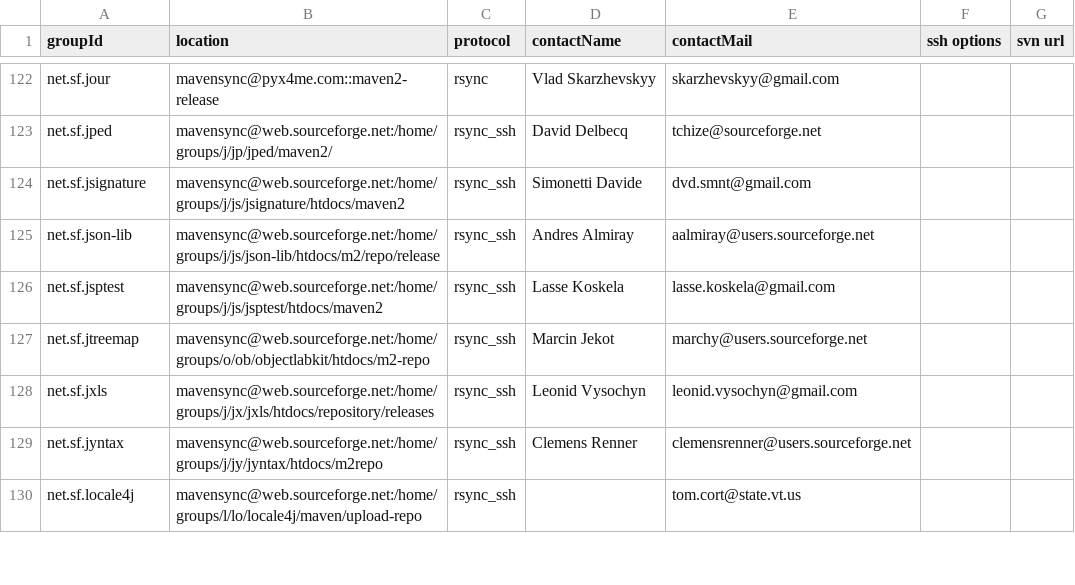
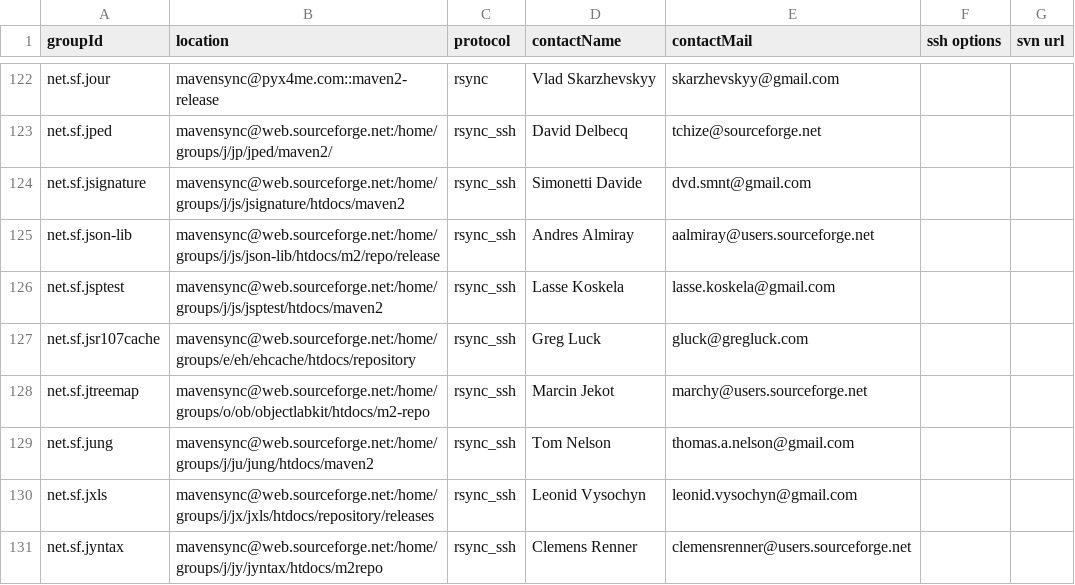
Before and after one commit to apache/maven-repository-tools, a CSV file: src/bin/synchronize/m2-sync/sync.csv, drawn as a sheet; only a part is shown, gaps mark what is left out; the shorter side is filled out with more unchanged rows; the diff names each change by its address in the sheet, - before the commit and + after, or states it on an @@ line.

Commit message:
[MAVENUPLOAD-2413][MAVENUPLOAD-2424]
git-svn-id: https://svn.apache.org/repos/asf/maven/repository-tools/trunk@773267 13f79535-47bb-0310-9956-ffa450edef68

```diff
--- a/src/bin/synchronize/m2-sync/sync.csv
+++ b/src/bin/synchronize/m2-sync/sync.csv
+row 127: net.sf.jsr107cache | mavensync@web.sourceforge.net:/home/groups/e/eh/ehcache/htdocs/repository | rsync_ssh | Greg Luck | gluck@gregluck.com
+row 129: net.sf.jung | mavensync@web.sourceforge.net:/home/groups/j/ju/jung/htdocs/maven2 | rsync_ssh | Tom Nelson | thomas.a.nelson@gmail.com
```
